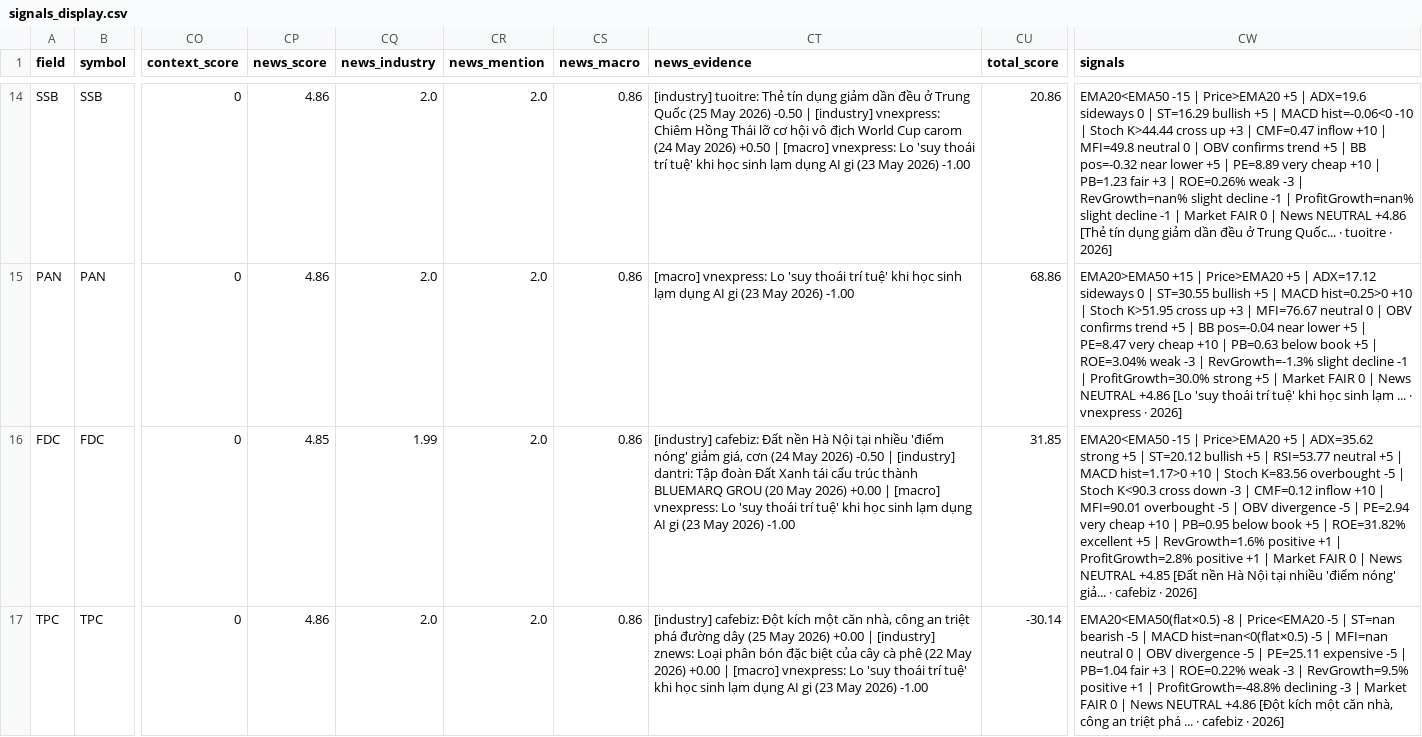
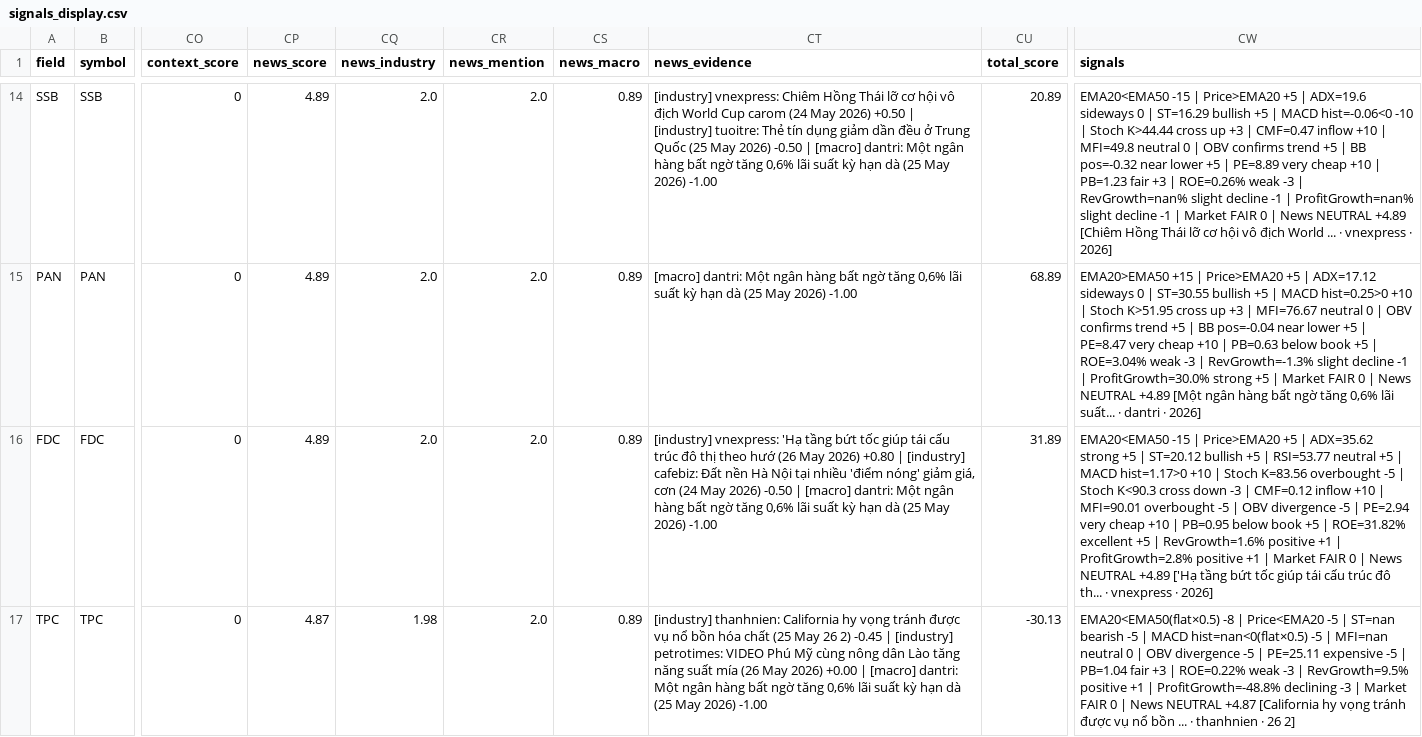
Before and after one commit to vn99instrumental-web/vnstock-cron-v2.0, a CSV file: output/signals_display.csv, drawn as a sheet; only a part is shown, gaps mark what is left out; the diff covers the shown part only; the diff names each change by its address in the sheet, - before the commit and + after, or states it on an @@ line.

```diff
--- a/output/signals_display.csv
+++ b/output/signals_display.csv
-CP14:CP15 (news_score): 4.86
+CP14:CP15 (news_score): 4.89
-CS14:CS17 (news_macro): 0.86
+CS14:CS17 (news_macro): 0.89
-CT14 (news_evidence): [industry] tuoitre: Thẻ tín dụng giảm dần đều ở Trung Quốc (25 May 2026) -0.50 | [industry] vnexpress: Chiêm Hồng Thái lỡ cơ hội vô địch World Cup carom (24 May 2026) +0.50 | [macro] vnexpress: Lo 'suy thoái trí tuệ' khi học sinh lạm dụng AI gi (23 May 2026)…
+CT14 (news_evidence): [industry] vnexpress: Chiêm Hồng Thái lỡ cơ hội vô địch World Cup carom (24 May 2026) +0.50 | [industry] tuoitre: Thẻ tín dụng giảm dần đều ở Trung Quốc (25 May 2026) -0.50 | [macro] dantri: Một ngân hàng bất ngờ tăng 0,6% lãi suất kỳ hạn dà (25 May 2026)…
-CU14 (total_score): 20.86
+CU14 (total_score): 20.89
-CW14 (signals): …News NEUTRAL +4.86 [Thẻ tín dụng giảm dần đều ở Trung Quốc... · tuoitre · 2026]
+CW14 (signals): …News NEUTRAL +4.89 [Chiêm Hồng Thái lỡ cơ hội vô địch World ... · vnexpress · 2026]
-CT15 (news_evidence): [macro] vnexpress: Lo 'suy thoái trí tuệ' khi học sinh lạm dụng AI gi (23 May 2026)…
+CT15 (news_evidence): [macro] dantri: Một ngân hàng bất ngờ tăng 0,6% lãi suất kỳ hạn dà (25 May 2026)…
-CU15 (total_score): 68.86
+CU15 (total_score): 68.89
-CW15 (signals): …News NEUTRAL +4.86 [Lo 'suy thoái trí tuệ' khi học sinh lạm ... · vnexpress · 2026]
+CW15 (signals): …News NEUTRAL +4.89 [Một ngân hàng bất ngờ tăng 0,6% lãi suất... · dantri · 2026]
-CP16 (news_score): 4.85
+CP16 (news_score): 4.89
-CQ16 (news_industry): 1.99
+CQ16 (news_industry): 2.0
-CT16 (news_evidence): [industry] cafebiz: Đất nền Hà Nội tại nhiều 'điểm nóng' giảm giá, cơn (24 May 2026) -0.50 | [industry] dantri: Tập đoàn Đất Xanh tái cấu trúc thành BLUEMARQ GROU (20 May 2026) +0.00 | [macro] vnexpress: Lo 'suy thoái trí tuệ' khi học sinh lạm dụng AI gi (23 May 2026)…
+CT16 (news_evidence): [industry] vnexpress: 'Hạ tầng bứt tốc giúp tái cấu trúc đô thị theo hướ (26 May 2026) +0.80 | [industry] cafebiz: Đất nền Hà Nội tại nhiều 'điểm nóng' giảm giá, cơn (24 May 2026) -0.50 | [macro] dantri: Một ngân hàng bất ngờ tăng 0,6% lãi suất kỳ hạn dà (25 May 2026)…
-CU16 (total_score): 31.85
+CU16 (total_score): 31.89
-CW16 (signals): …News NEUTRAL +4.85 [Đất nền Hà Nội tại nhiều 'điểm nóng' giả... · cafebiz · 2026]
+CW16 (signals): …News NEUTRAL +4.89 ['Hạ tầng bứt tốc giúp tái cấu trúc đô th... · vnexpress · 2026]
-CP17 (news_score): 4.86
+CP17 (news_score): 4.87
-CQ17 (news_industry): 2.0
+CQ17 (news_industry): 1.98
-CT17 (news_evidence): [industry] cafebiz: Đột kích một căn nhà, công an triệt phá đường dây (25 May 2026) +0.00 | [industry] znews: Loại phân bón đặc biệt của cây cà phê (22 May 2026) +0.00 | [macro] vnexpress: Lo 'suy thoái trí tuệ' khi học sinh lạm dụng AI gi (23 May 2026)…
+CT17 (news_evidence): [industry] thanhnien: California hy vọng tránh được vụ nổ bồn hóa chất (25 May 26 2) -0.45 | [industry] petrotimes: VIDEO Phú Mỹ cùng nông dân Lào tăng năng suất mía (26 May 2026) +0.00 | [macro] dantri: Một ngân hàng bất ngờ tăng 0,6% lãi suất kỳ hạn dà (25 May 2026)…
-CU17 (total_score): -30.14
+CU17 (total_score): -30.13
-CW17 (signals): …News NEUTRAL +4.86 [Đột kích một căn nhà, công an triệt phá ... · cafebiz · 2026]
+CW17 (signals): …News NEUTRAL +4.87 [California hy vọng tránh được vụ nổ bồn ... · thanhnien · 26 2]
```
Also changed, not shown: 90 edited cells elsewhere in this file, output/signals.csv, 2 other files.
